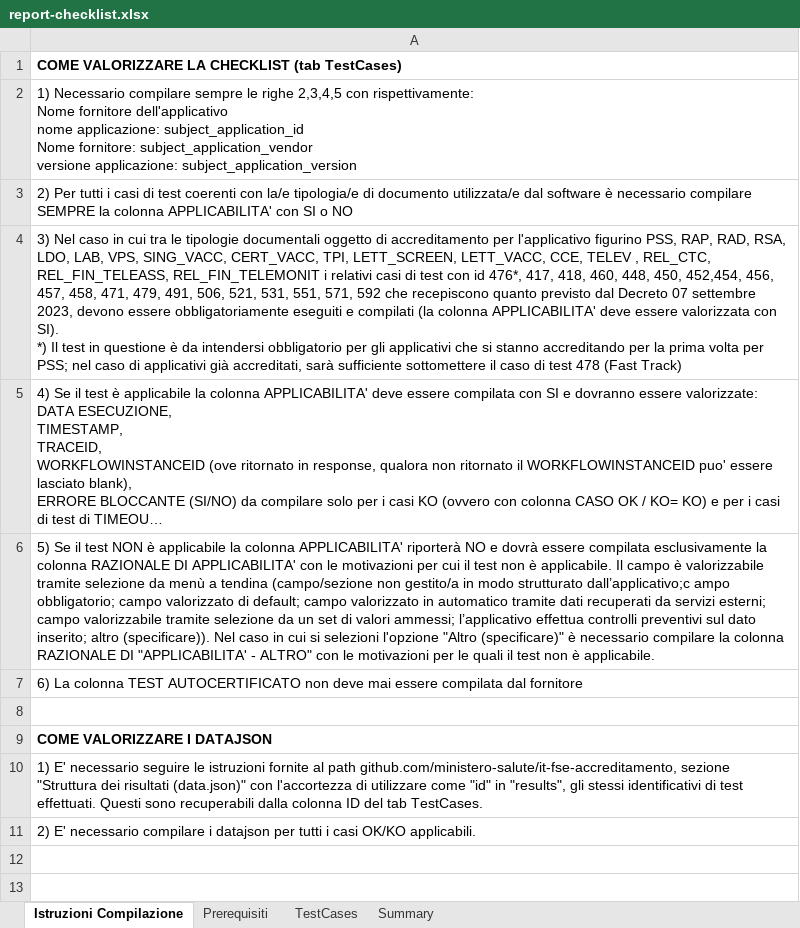
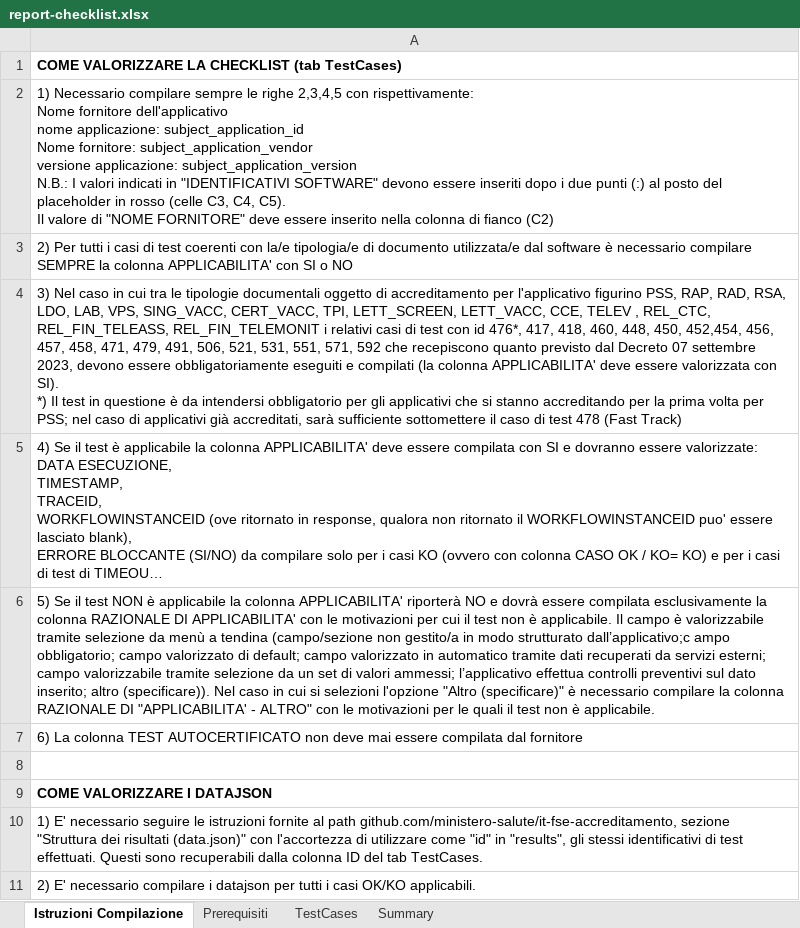
Before and after one commit to ClaudioCanini/it-fse-accreditamento-v2, an Excel workbook: GATEWAY/A1#111#DLABSRLXX/D.Lab_Srl/OsteoEasy/2.0/report-checklist.xlsx, sheet Istruzioni Compilazione, drawn as a sheet; long unchanged cells end in …; values as stored, in another font and other column widths than the file's, no borders; ↵ is a line break in a cell; the diff names each change by its address in the sheet, - before the commit and + after, or states it on an @@ line.

Commit message:
OsteoEasy RSA: test rieseguiti secondo i casi ufficiali, checklist V9.1.0 aggiornata e colonna K dai valori ammessi

```diff
--- a/GATEWAY/A1#111#DLABSRLXX/D.Lab_Srl/OsteoEasy/2.0/report-checklist.xlsx (sheet Istruzioni Compilazione)
+++ b/GATEWAY/A1#111#DLABSRLXX/D.Lab_Srl/OsteoEasy/2.0/report-checklist.xlsx (sheet Istruzioni Compilazione)
-A2: …applicazione: subject_application_version
+A2: …applicazione: subject_application_version ↵ N.B.: I valori indicati in "IDENTIFICATIVI SOFTWARE" devono essere inseriti dopo i due punti (:) al posto del placeholder in rosso (celle C3, C4, C5). ↵ Il valore di "NOME FORNITORE" deve essere inserito nella colonna di fianco (C2)
```
Also changed, not shown: sheet TestCases, 1 other file.
